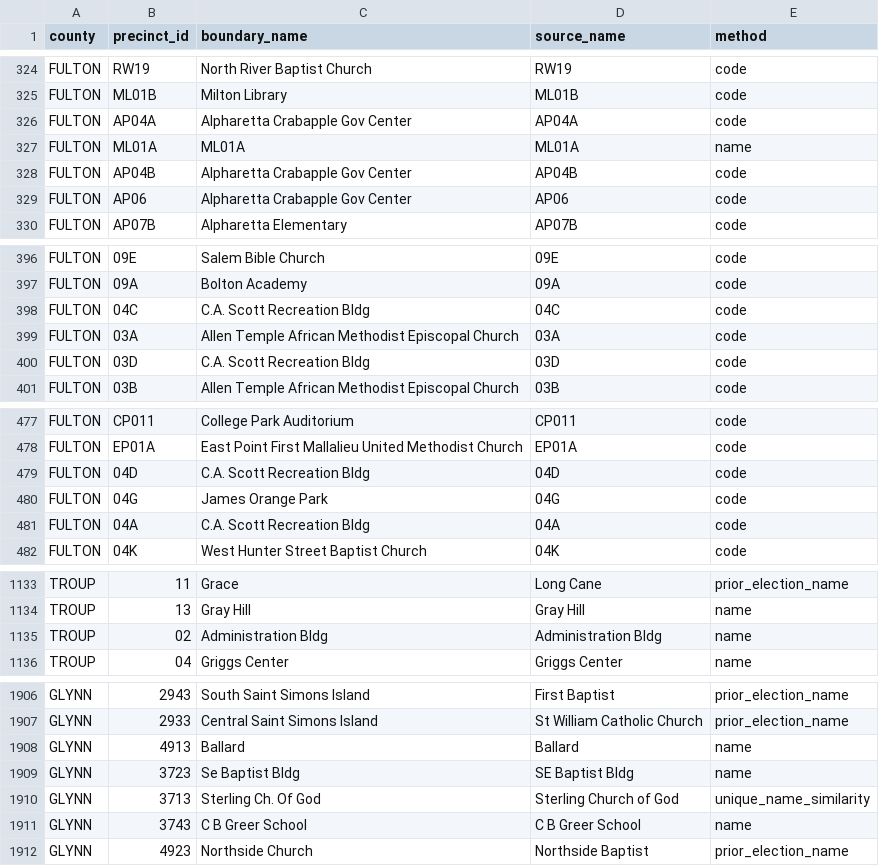
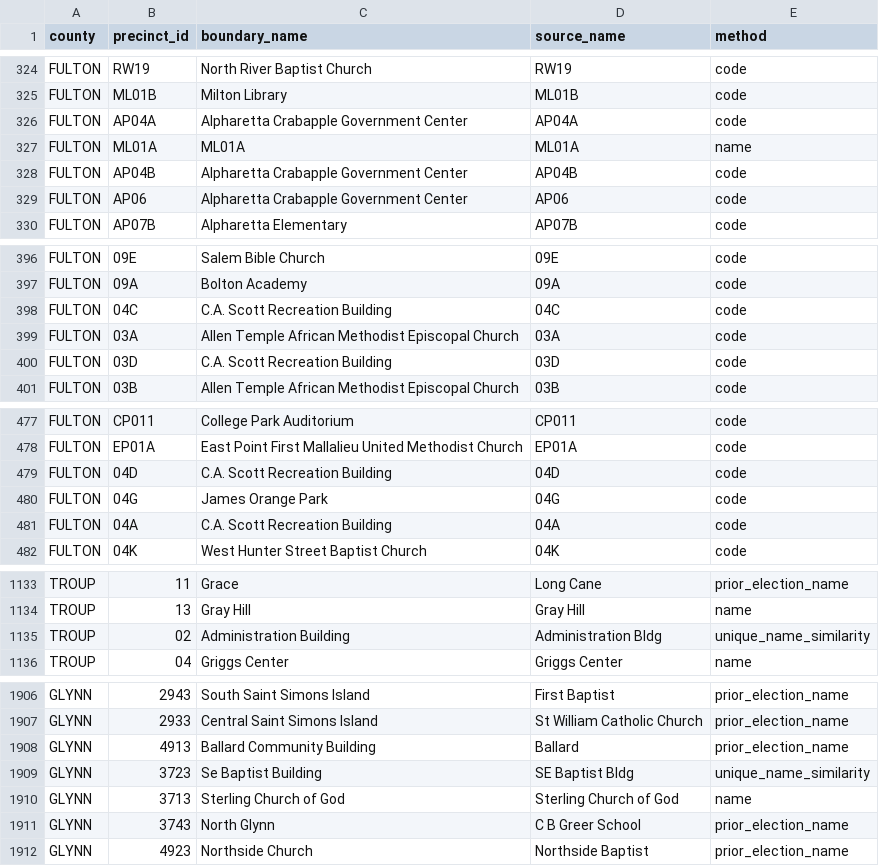
Before and after one commit to Tenjin25/GAPrecinctMap, a CSV file: Data/precinct_2021_match_audit.csv, drawn as a sheet; only a part is shown, gaps mark what is left out; the diff covers the shown part only.

```diff
--- a/Data/precinct_2021_match_audit.csv
+++ b/Data/precinct_2021_match_audit.csv
@@ -325,6 +325,6 @@ FULTON,RW19,North River Baptist Church,RW19,code
 FULTON,ML01B,Milton Library,ML01B,code
-FULTON,AP04A,Alpharetta Crabapple Gov Center,AP04A,code
+FULTON,AP04A,Alpharetta Crabapple Government Center,AP04A,code
 FULTON,ML01A,ML01A,ML01A,name
-FULTON,AP04B,Alpharetta Crabapple Gov Center,AP04B,code
-FULTON,AP06,Alpharetta Crabapple Gov Center,AP06,code
+FULTON,AP04B,Alpharetta Crabapple Government Center,AP04B,code
+FULTON,AP06,Alpharetta Crabapple Government Center,AP06,code
 FULTON,AP07B,Alpharetta Elementary,AP07B,code
@@ -397,5 +397,5 @@ FULTON,09E,Salem Bible Church,09E,code
 FULTON,09A,Bolton Academy,09A,code
-FULTON,04C,C.A. Scott Recreation Bldg,04C,code
+FULTON,04C,C.A. Scott Recreation Building,04C,code
 FULTON,03A,Allen Temple African Methodist Episcopal Church,03A,code
-FULTON,03D,C.A. Scott Recreation Bldg,03D,code
+FULTON,03D,C.A. Scott Recreation Building,03D,code
 FULTON,03B,Allen Temple African Methodist Episcopal Church,03B,code
@@ -478,5 +478,5 @@ FULTON,CP011,College Park Auditorium,CP011,code
 FULTON,EP01A,East Point First Mallalieu United Methodist Church,EP01A,code
-FULTON,04D,C.A. Scott Recreation Bldg,04D,code
+FULTON,04D,C.A. Scott Recreation Building,04D,code
 FULTON,04G,James Orange Park,04G,code
-FULTON,04A,C.A. Scott Recreation Bldg,04A,code
+FULTON,04A,C.A. Scott Recreation Building,04A,code
 FULTON,04K,West Hunter Street Baptist Church,04K,code
@@ -1134,3 +1134,3 @@ TROUP,11,Grace,Long Cane,prior_election_name
 TROUP,13,Gray Hill,Gray Hill,name
-TROUP,02,Administration Bldg,Administration Bldg,name
+TROUP,02,Administration Building,Administration Bldg,unique_name_similarity
 TROUP,04,Griggs Center,Griggs Center,name
@@ -1907,6 +1907,6 @@ GLYNN,2943,South Saint Simons Island,First Baptist,prior_election_name
 GLYNN,2933,Central Saint Simons Island,St William Catholic Church,prior_election_name
-GLYNN,4913,Ballard,Ballard,name
-GLYNN,3723,Se Baptist Bldg,SE Baptist Bldg,name
-GLYNN,3713,Sterling Ch. Of God,Sterling Church of God,unique_name_similarity
-GLYNN,3743,C B Greer School,C B Greer School,name
+GLYNN,4913,Ballard Community Building,Ballard,prior_election_name
+GLYNN,3723,Se Baptist Building,SE Baptist Bldg,unique_name_similarity
+GLYNN,3713,Sterling Church of God,Sterling Church of God,name
+GLYNN,3743,North Glynn,C B Greer School,prior_election_name
 GLYNN,4923,Northside Church,Northside Baptist,prior_election_name
```
Also changed, not shown: 23 edited cells elsewhere in this file, Data/precinct_friendly_overrides.csv, 17 other files.
